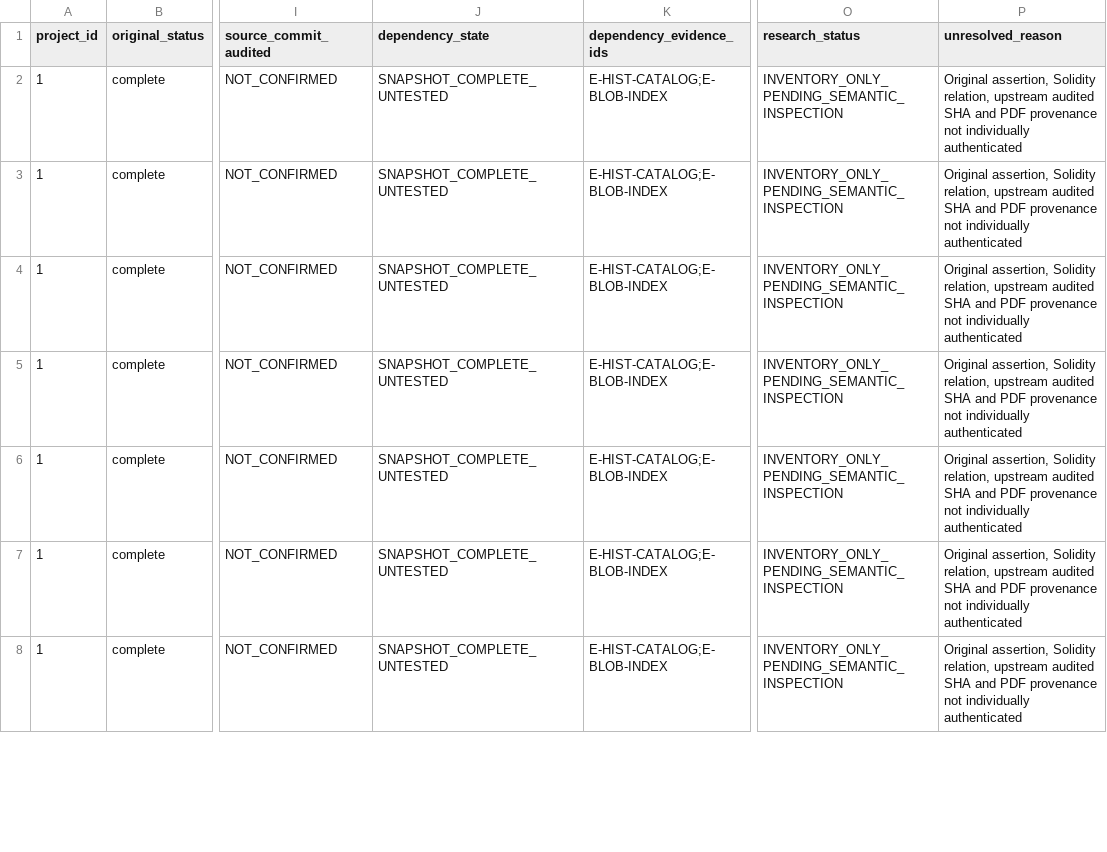
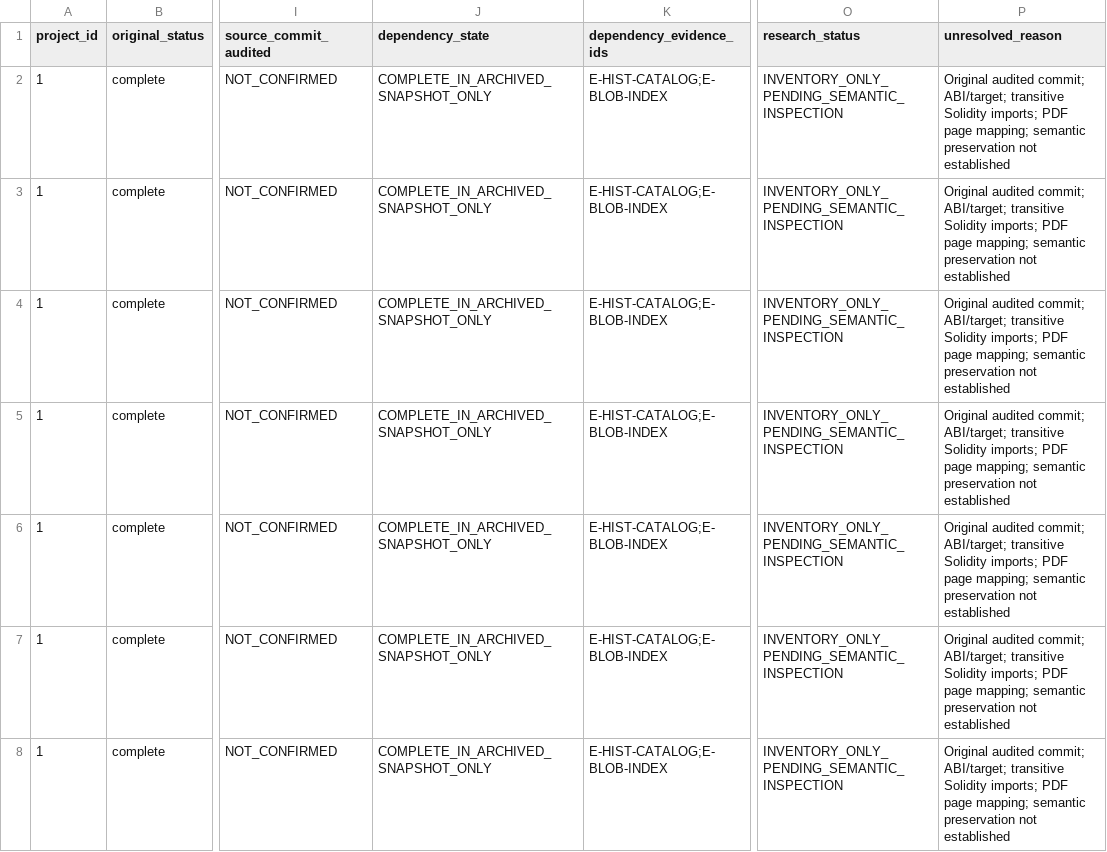
Before and after one commit to matheus-junio-da-silva/Web3Bugs, a CSV file: Web3Bugs-certora/docs/cvl2/research/AGENTE-06/1/properties.csv, drawn as a sheet; only a part is shown, gaps mark what is left out; the diff covers the shown part only; the diff names each change by its address in the sheet, - before the commit and + after, or states it on an @@ line.

```diff
--- a/Web3Bugs-certora/docs/cvl2/research/AGENTE-06/1/properties.csv
+++ b/Web3Bugs-certora/docs/cvl2/research/AGENTE-06/1/properties.csv
-J2:J8 (dependency_state): SNAPSHOT_COMPLETE_UNTESTED
+J2:J8 (dependency_state): COMPLETE_IN_ARCHIVED_SNAPSHOT_ONLY
-P2:P8 (unresolved_reason): Original assertion, Solidity relation, upstream audited SHA and PDF provenance not individually authenticated
+P2:P8 (unresolved_reason): Original audited commit; ABI/target; transitive Solidity imports; PDF page mapping; semantic preservation not established
```
Also changed, not shown: 92 edited cells elsewhere in this file, Web3Bugs-certora/docs/cvl2/research/AGENTE-06/17/properties.csv, Web3Bugs-certora/docs/cvl2/research/AGENTE-06/22/properties.csv, 1 other file.
